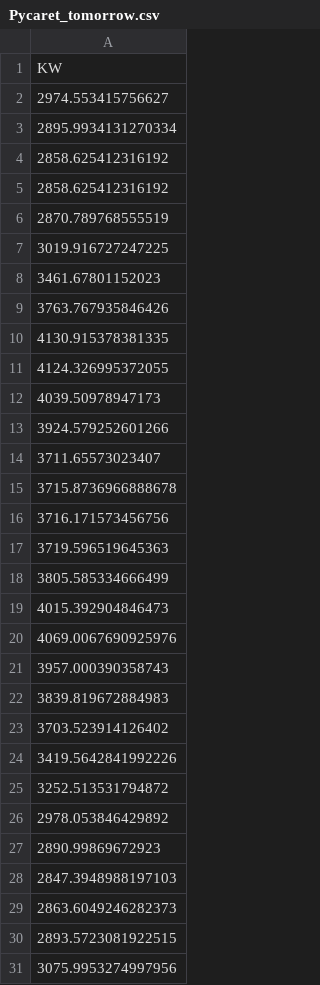
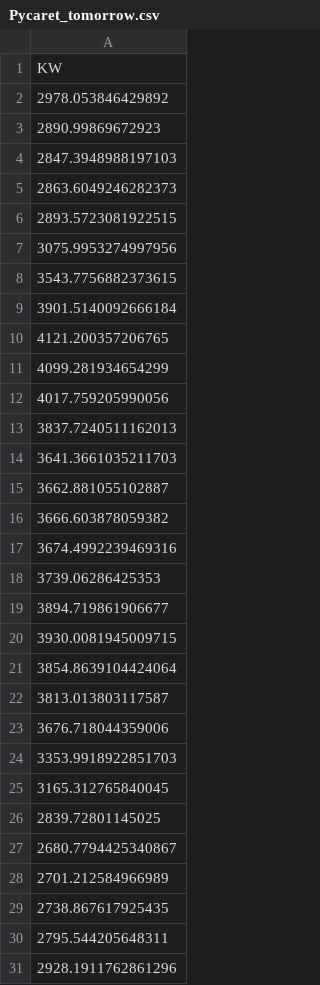
Before and after one commit to J1921604/Power-Demand-Forecast, a CSV file: AI/tomorrow/Pycaret/Pycaret_tomorrow.csv, drawn as a sheet; only a part is shown; the shorter side is filled out with more unchanged rows; the diff covers the shown part only.

```diff
--- a/AI/tomorrow/Pycaret/Pycaret_tomorrow.csv
+++ b/AI/tomorrow/Pycaret/Pycaret_tomorrow.csv
@@ -1,26 +1,2 @@
 KW
-2974.553415756627
-2895.9934131270334
-2858.625412316192
-2858.625412316192
-2870.789768555519
-3019.916727247225
-3461.67801152023
-3763.767935846426
-4130.915378381335
-4124.326995372055
-4039.50978947173
-3924.579252601266
-3711.65573023407
-3715.8736966888678
-3716.171573456756
-3719.596519645363
-3805.585334666499
-4015.392904846473
-4069.0067690925976
-3957.000390358743
-3839.819672884983
-3703.523914126402
-3419.5642841992226
-3252.513531794872
 2978.053846429892
```
Also changed, not shown: 23 added rows and 104 edited cells elsewhere in this file, AI/tomorrow/Keras/Keras_tomorrow.csv, AI/tomorrow/LightGBM/LightGBM_tomorrow.csv, 8 other files.
